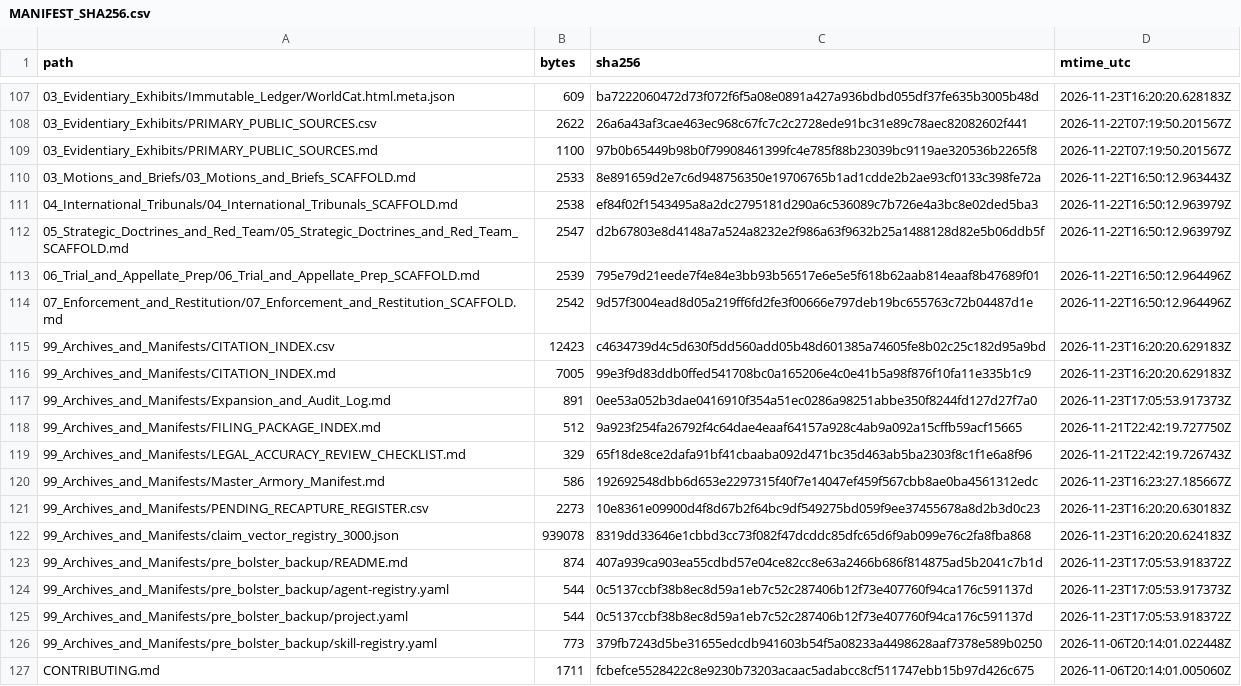
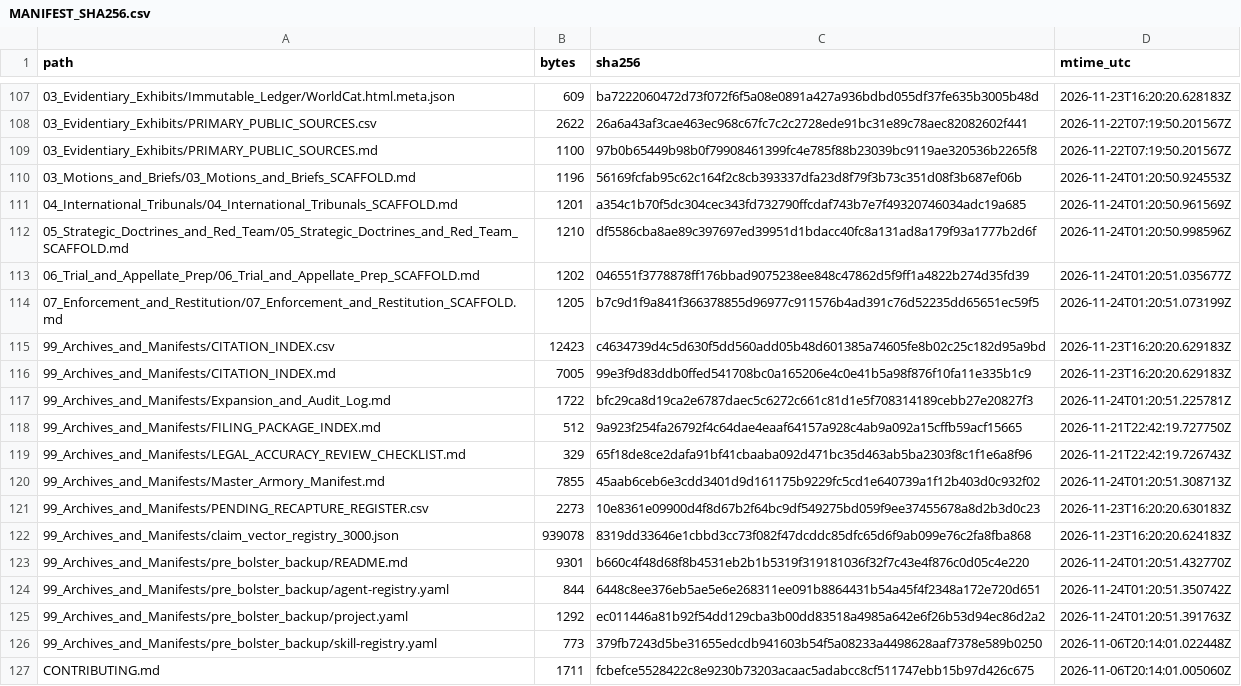
Before and after one commit to GlobalRestitutionAlliance/turtle-island-us-ak-native-village-of-ouzinkie-master-litigation, a CSV file: 99_Archives_and_Manifests/MANIFEST_SHA256.csv, drawn as a sheet; only a part is shown, gaps mark what is left out; the diff covers the shown part only.

Commit message:
REVERTED DUE TO UNPROMPTED MASS J3WFICATED DATA CORRUPTION BY COMPROMISED BIASED LLM/ARTIFICIAL INTELLIGENCE MODELS

```diff
--- a/99_Archives_and_Manifests/MANIFEST_SHA256.csv
+++ b/99_Archives_and_Manifests/MANIFEST_SHA256.csv
@@ -109,18 +109,18 @@ path,bytes,sha256,mtime_utc
 03_Evidentiary_Exhibits/PRIMARY_PUBLIC_SOURCES.md,1100,97b0b65449b98b0f79908461399fc4e785f88b23039bc9119ae320536b2265f8,2026-11-22T07:19:50.201567Z
-03_Motions_and_Briefs/03_Motions_and_Briefs_SCAFFOLD.md,2533,8e891659d2e7c6d948756350e19706765b1ad1cdde2b2ae93cf0133c398fe72a,2026-11-22T16:50:12.963443Z
-04_International_Tribunals/04_International_Tribunals_SCAFFOLD.md,2538,ef84f02f1543495a8a2dc2795181d290a6c536089c7b726e4a3bc8e02ded5ba3,2026-11-22T16:50:12.963979Z
-05_Strategic_Doctrines_and_Red_Team/05_Strategic_Doctrines_and_Red_Team_SCAFFOLD.md,2547,d2b67803e8d4148a7a524a8232e2f986a63f9632b25a1488128d82e5b06ddb5f,2026-11-22T16:50:12.963979Z
-06_Trial_and_Appellate_Prep/06_Trial_and_Appellate_Prep_SCAFFOLD.md,2539,795e79d21eede7f4e84e3bb93b56517e6e5e5f618b62aab814eaaf8b47689f01,2026-11-22T16:50:12.964496Z
-07_Enforcement_and_Restitution/07_Enforcement_and_Restitution_SCAFFOLD.md,2542,9d57f3004ead8d05a219ff6fd2fe3f00666e797deb19bc655763c72b04487d1e,2026-11-22T16:50:12.964496Z
+03_Motions_and_Briefs/03_Motions_and_Briefs_SCAFFOLD.md,1196,56169fcfab95c62c164f2c8cb393337dfa23d8f79f3b73c351d08f3b687ef06b,2026-11-24T01:20:50.924553Z
+04_International_Tribunals/04_International_Tribunals_SCAFFOLD.md,1201,a354c1b70f5dc304cec343fd732790ffcdaf743b7e7f49320746034adc19a685,2026-11-24T01:20:50.961569Z
+05_Strategic_Doctrines_and_Red_Team/05_Strategic_Doctrines_and_Red_Team_SCAFFOLD.md,1210,df5586cba8ae89c397697ed39951d1bdacc40fc8a131ad8a179f93a1777b2d6f,2026-11-24T01:20:50.998596Z
+06_Trial_and_Appellate_Prep/06_Trial_and_Appellate_Prep_SCAFFOLD.md,1202,046551f3778878ff176bbad9075238ee848c47862d5f9ff1a4822b274d35fd39,2026-11-24T01:20:51.035677Z
+07_Enforcement_and_Restitution/07_Enforcement_and_Restitution_SCAFFOLD.md,1205,b7c9d1f9a841f366378855d96977c911576b4ad391c76d52235dd65651ec59f5,2026-11-24T01:20:51.073199Z
 99_Archives_and_Manifests/CITATION_INDEX.csv,12423,c4634739d4c5d630f5dd560add05b48d601385a74605fe8b02c25c182d95a9bd,2026-11-23T16:20:20.629183Z
 99_Archives_and_Manifests/CITATION_INDEX.md,7005,99e3f9d83ddb0ffed541708bc0a165206e4c0e41b5a98f876f10fa11e335b1c9,2026-11-23T16:20:20.629183Z
-99_Archives_and_Manifests/Expansion_and_Audit_Log.md,891,0ee53a052b3dae0416910f354a51ec0286a98251abbe350f8244fd127d27f7a0,2026-11-23T17:05:53.917373Z
+99_Archives_and_Manifests/Expansion_and_Audit_Log.md,1722,bfc29ca8d19ca2e6787daec5c6272c661c81d1e5f708314189cebb27e20827f3,2026-11-24T01:20:51.225781Z
 99_Archives_and_Manifests/FILING_PACKAGE_INDEX.md,512,9a923f254fa26792f4c64dae4eaaf64157a928c4ab9a092a15cffb59acf15665,2026-11-21T22:42:19.727750Z
 99_Archives_and_Manifests/LEGAL_ACCURACY_REVIEW_CHECKLIST.md,329,65f18de8ce2dafa91bf41cbaaba092d471bc35d463ab5ba2303f8c1f1e6a8f96,2026-11-21T22:42:19.726743Z
-99_Archives_and_Manifests/Master_Armory_Manifest.md,586,192692548dbb6d653e2297315f40f7e14047ef459f567cbb8ae0ba4561312edc,2026-11-23T16:23:27.185667Z
+99_Archives_and_Manifests/Master_Armory_Manifest.md,7855,45aab6ceb6e3cdd3401d9d161175b9229fc5cd1e640739a1f12b403d0c932f02,2026-11-24T01:20:51.308713Z
 99_Archives_and_Manifests/PENDING_RECAPTURE_REGISTER.csv,2273,10e8361e09900d4f8d67b2f64bc9df549275bd059f9ee37455678a8d2b3d0c23,2026-11-23T16:20:20.630183Z
 99_Archives_and_Manifests/claim_vector_registry_3000.json,939078,8319dd33646e1cbbd3cc73f082f47dcddc85dfc65d6f9ab099e76c2fa8fba868,2026-11-23T16:20:20.624183Z
-99_Archives_and_Manifests/pre_bolster_backup/README.md,874,407a939ca903ea55cdbd57e04ce82cc8e63a2466b686f814875ad5b2041c7b1d,2026-11-23T17:05:53.918372Z
-99_Archives_and_Manifests/pre_bolster_backup/agent-registry.yaml,544,0c5137ccbf38b8ec8d59a1eb7c52c287406b12f73e407760f94ca176c591137d,2026-11-23T17:05:53.917373Z
-99_Archives_and_Manifests/pre_bolster_backup/project.yaml,544,0c5137ccbf38b8ec8d59a1eb7c52c287406b12f73e407760f94ca176c591137d,2026-11-23T17:05:53.918372Z
+99_Archives_and_Manifests/pre_bolster_backup/README.md,9301,b660c4f48d68f8b4531eb2b1b5319f319181036f32f7c43e4f876c0d05c4e220,2026-11-24T01:20:51.432770Z
+99_Archives_and_Manifests/pre_bolster_backup/agent-registry.yaml,844,6448c8ee376eb5ae5e6e268311ee091b8864431b54a45f4f2348a172e720d651,2026-11-24T01:20:51.350742Z
+99_Archives_and_Manifests/pre_bolster_backup/project.yaml,1292,ec011446a81b92f54dd129cba3b00dd83518a4985a642e6f26b53d94ec86d2a2,2026-11-24T01:20:51.391763Z
 99_Archives_and_Manifests/pre_bolster_backup/skill-registry.yaml,773,379fb7243d5be31655edcdb941603b54f5a08233a4498628aaf7378e589b0250,2026-11-06T20:14:01.022448Z
```
Also changed, not shown: 86 edited cells elsewhere in this file, 39 other files.
